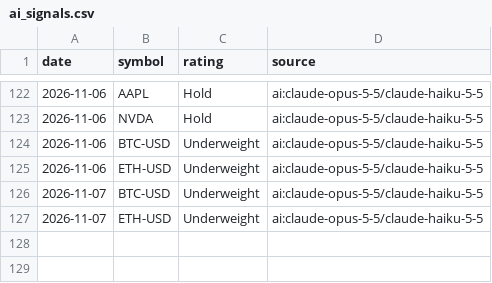
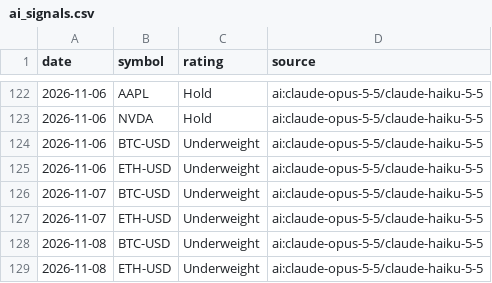
Before and after one commit to khoi-ksor/trading-starter, a CSV file: signals/ai_signals.csv, drawn as a sheet; only a part is shown, gaps mark what is left out.

```diff
--- a/signals/ai_signals.csv
+++ b/signals/ai_signals.csv
@@ -127 +127,3 @@ date,symbol,rating,source
 2026-11-07,ETH-USD,Underweight,ai:claude-opus-5-5/claude-haiku-5-5
+2026-11-08,BTC-USD,Underweight,ai:claude-opus-5-5/claude-haiku-5-5
+2026-11-08,ETH-USD,Underweight,ai:claude-opus-5-5/claude-haiku-5-5
```
Also changed, not shown: 4 other files.
